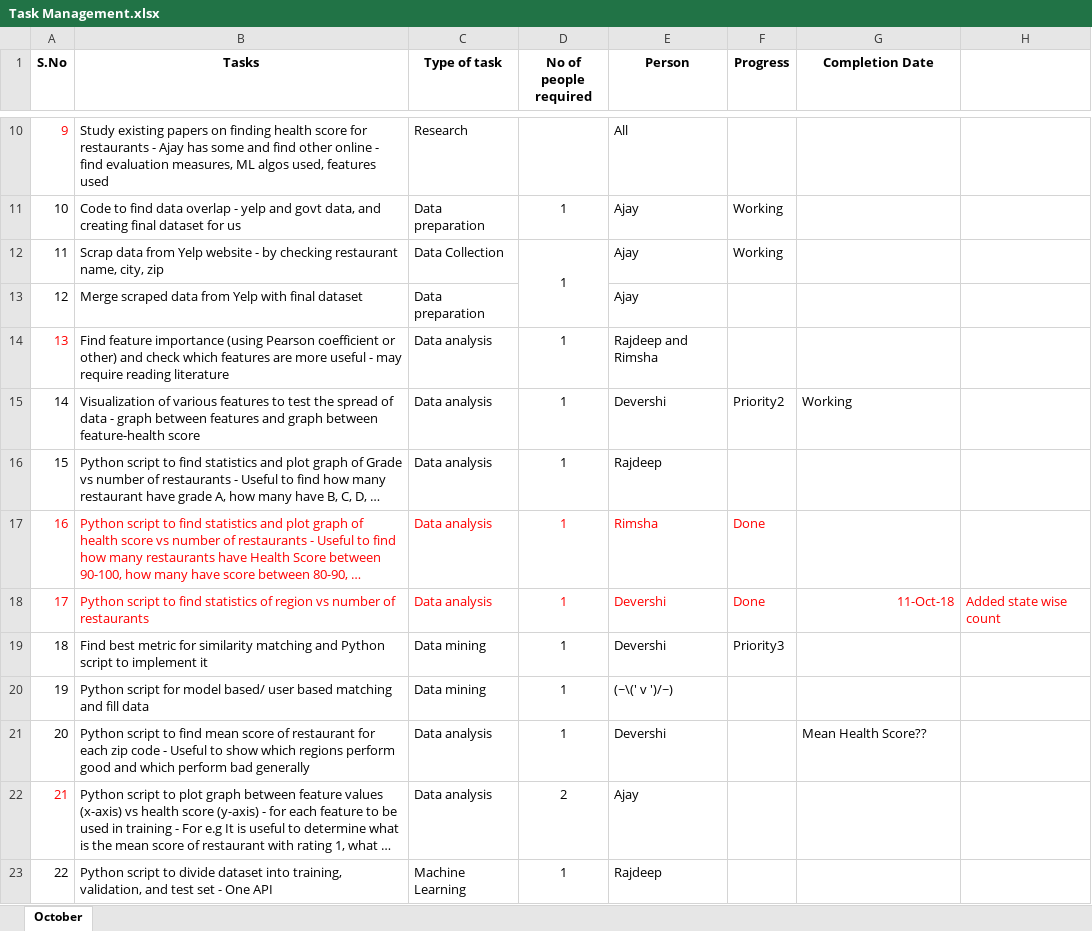
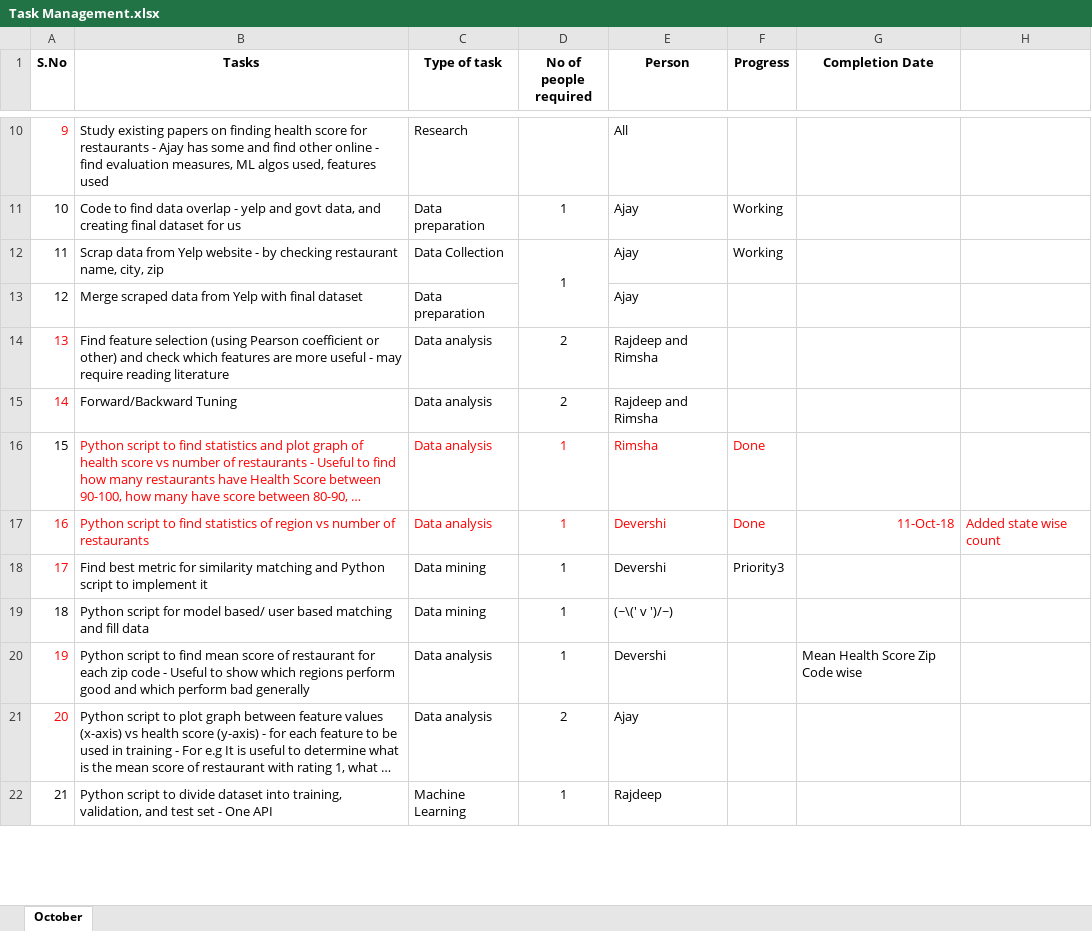
Before and after one commit to ajayan-nitkkr/INF553-YelpProject, an Excel workbook: Overview_and_Updates/Task Management.xlsx, sheet October, drawn as a sheet; only a part is shown, gaps mark what is left out; long unchanged cells end in …; values as stored, in another font and other column widths than the file's, no borders; removed rows and columns are numbered as before the commit, all else as after; the diff covers the shown part only; the diff names each change by its address in the sheet, - before the commit and + after, or states it on an @@ line.

Commit message:
Task Updates

```diff
--- a/Overview_and_Updates/Task Management.xlsx (sheet October)
+++ b/Overview_and_Updates/Task Management.xlsx (sheet October)
-B14 (Tasks): Find feature importance (using Pearson…
+B14 (Tasks): Find feature selection (using Pearson…
-D14 (No of people required): 1
+D14 (No of people required): 2
-row 15: 14 | Visualization of various features to test the spread of data - graph between features and graph between feature-health score | Data analysis | 1 | Devershi | Priority2 | Working
-row 16: 15 | Python script to find statistics and plot graph of Grade vs number of restaurants - Useful to find how many restaurant have grade A, how many have B, C, D, … | Data analysis | 1 | Rajdeep
+row 15: 14 | Forward/Backward Tuning | Data analysis | 2 | Rajdeep and Rimsha
@@ column A (S.No) renumbered between rows 16 and 31 @@
-A16 text colour: #FF0000
+A16 text colour: black
-A18 text colour: black
+A18 text colour: #FF0000
-A20 text colour: black
+A20 text colour: #FF0000
-G20 (Completion Date): Mean Health Score??
+G20 (Completion Date): Mean Health Score Zip Code wise
```
Also changed, not shown: 10 edited cells and cell formats elsewhere in this sheet.
